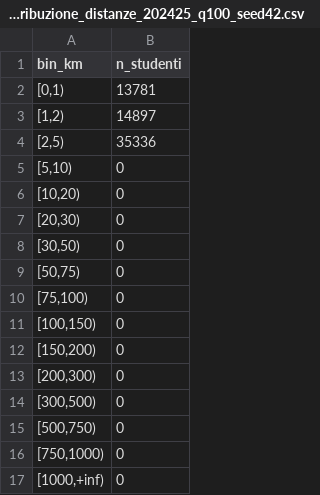
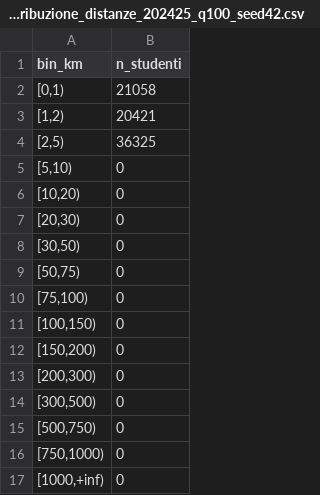
Before and after one commit to savaij/Valditara_e_le_sue_idee, a CSV file: results/simulazione_distribuzione_distanze_202425_q100_seed42.csv, drawn as a sheet.

```diff
--- a/results/simulazione_distribuzione_distanze_202425_q100_seed42.csv
+++ b/results/simulazione_distribuzione_distanze_202425_q100_seed42.csv
@@ -1,5 +1,5 @@
 bin_km,n_studenti
-"[0,1)",13781
-"[1,2)",14897
-"[2,5)",35336
+"[0,1)",21058
+"[1,2)",20421
+"[2,5)",36325
 "[5,10)",0
```
Also changed, not shown: data_processed/capienza_classe_stimata_202425.csv, metadata/sha256_raw.csv, 22 other files.
